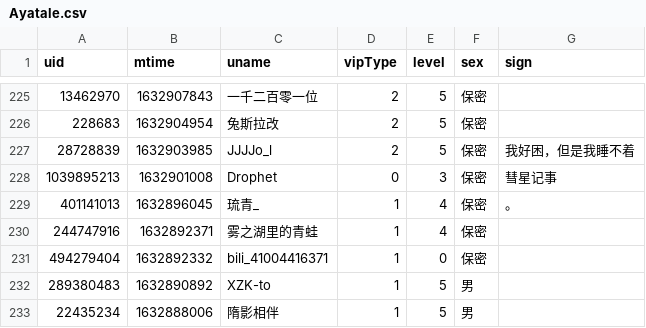
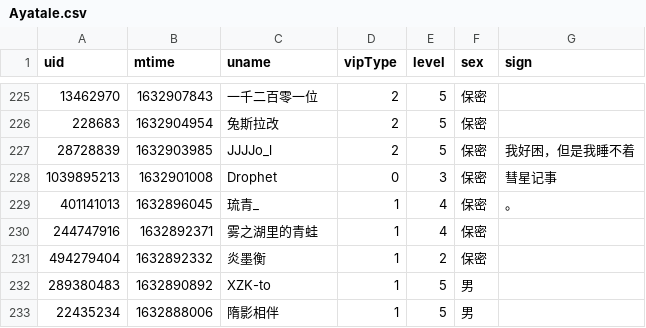
Before and after one commit to Brx86/web, a CSV file: 25773550/Ayatale.csv, drawn as a sheet; only a part is shown, gaps mark what is left out.

```diff
--- a/25773550/Ayatale.csv
+++ b/25773550/Ayatale.csv
@@ -230,3 +230,3 @@ uid,mtime,uname,vipType,level,sex,sign
 244747916,1632892371,雾之湖里的青蛙,1,4,保密,
-494279404,1632892332,bili_41004416371,1,0,保密,
+494279404,1632892332,炎墨衡,1,2,保密,
 289380483,1632890892,XZK-to,1,5,男,
```
Also changed, not shown: 172809260/晨露ZLQ.csv, 439916362/朝色泛起之际_.csv, 3 other files.
